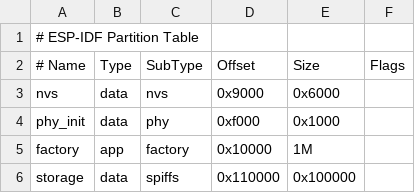
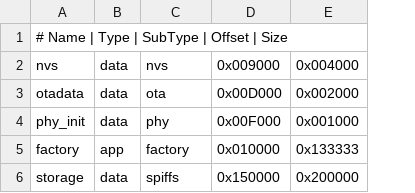
Before and after one commit to 4DERT/espnow-mqtt-gateway, a CSV file: partitions.csv, drawn as a sheet; removed rows and columns are numbered as before the commit, all else as after; the diff names each change by its address in the sheet, - before the commit and + after, or states it on an @@ line.

```diff
--- a/partitions.csv
+++ b/partitions.csv
-column D, rows 3-6: 0x9000 | 0xf000 | 0x10000 | 0x110000
-column E, rows 3-6: 0x6000 | 0x1000 | 1M | 0x100000
-column F, empty
+column D, row 2: 0x009000; rows 4-6: 0x00F000 | 0x010000 | 0x150000
+column E, row 2: 0x004000; rows 4-6: 0x001000 | 0x133333 | 0x200000
-A1: # ESP-IDF Partition Table
+A1: # Name | Type | SubType | Offset | Size
-row 2: # Name | Type | SubType | Offset | Size | Flags
+row 3: otadata | data | ota | 0x00D000 | 0x002000
```
Also changed, not shown: 4 other files.
